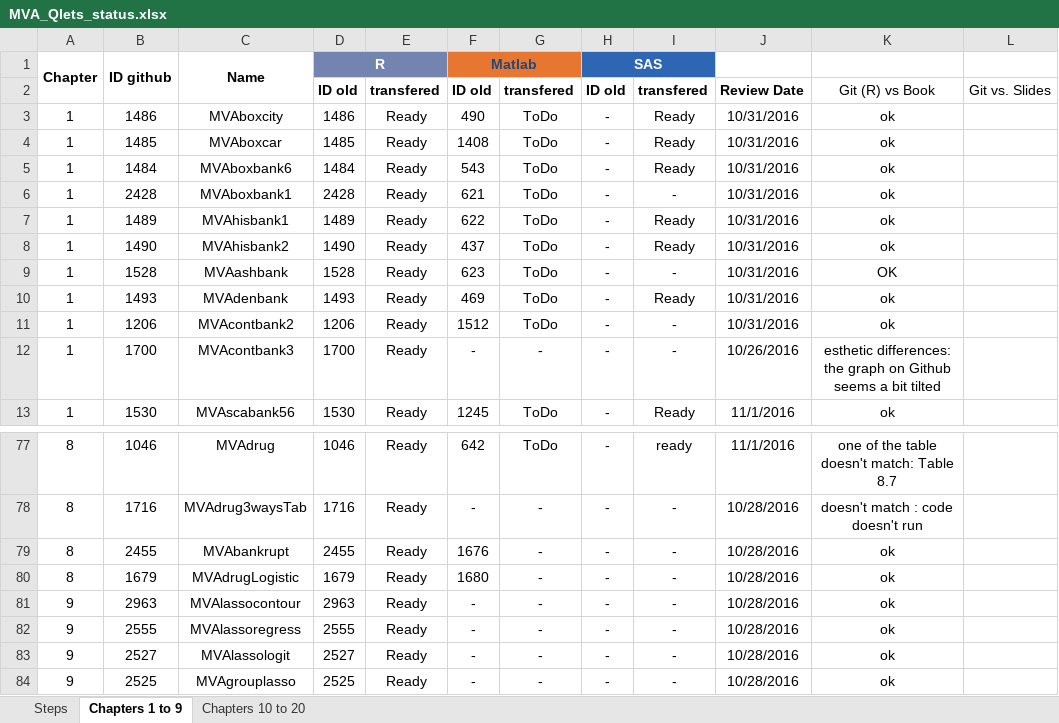
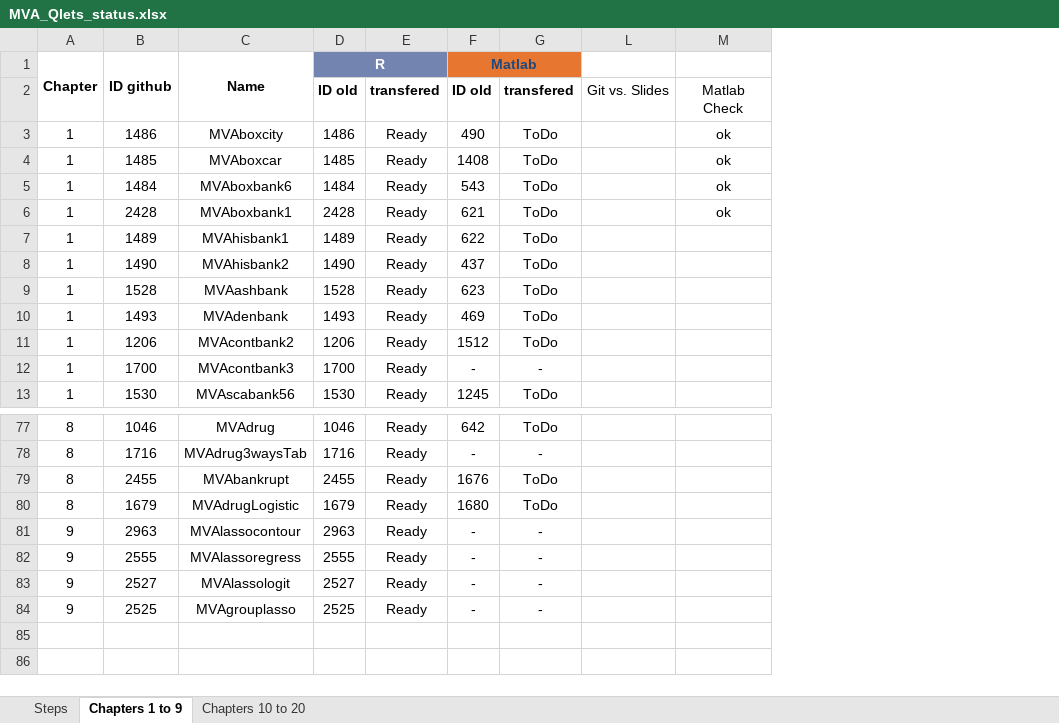
Before and after one commit to QuantLet/MVA-ToDo, an Excel workbook: MVA_Qlets_status.xlsx, sheet Chapters 1 to 9, drawn as a sheet; only a part is shown, gaps mark what is left out; values as stored, in another font and other column widths than the file's, no borders; conditional formats not drawn; removed rows and columns are numbered as before the commit, all else as after; the diff names each change by its address in the sheet, - before the commit and + after, or states it on an @@ line.

Commit message:
check Matlab vs R

```diff
--- a/MVA_Qlets_status.xlsx (sheet Chapters 1 to 9)
+++ b/MVA_Qlets_status.xlsx (sheet Chapters 1 to 9)
@@ column H (SAS) hidden, rows 2-13: ID old | - | - | - | - | - | - | - | - | - | - | -; rows 77-84: all - @@
@@ column I hidden, rows 2-13: transfered | Ready | Ready | Ready | - | Ready | Ready | - | Ready | - | - | Ready; rows 77-84: ready | - | - | - | - | - | - | - @@
@@ column J hidden, rows 2-13: Review Date | 10/31/2016 | 10/31/2016 | 10/31/2016 | 10/31/2016 | 10/31/2016 | 10/31/2016 | 10/31/2016 | 10/31/2016 | 10/31/2016 | 10/26/2016 | 11/1/2016; rows 77-84: 11/1/2016 | 10/28/2016 | 10/28/2016 | 10/28/2016 | 10/28/2016 | 10/28/2016 | 10/28/2016 | 10/28/2016 @@
@@ column K hidden, rows 2-13: Git (R) vs Book | ok | ok | ok | ok | ok | ok | OK | ok | ok | esthetic differences: the graph on Github seems a bit tilted | ok; rows 77-84: one of the table doesn't match: Table 8.7 | doesn't match : code doesn't run | ok | ok | ok | ok | ok | ok @@
+column M, rows 2-6: Matlab Check | ok | ok | ok | ok
-G79:G80: -
+G79:G80: ToDo
```
Also changed, not shown: 13 other files.
